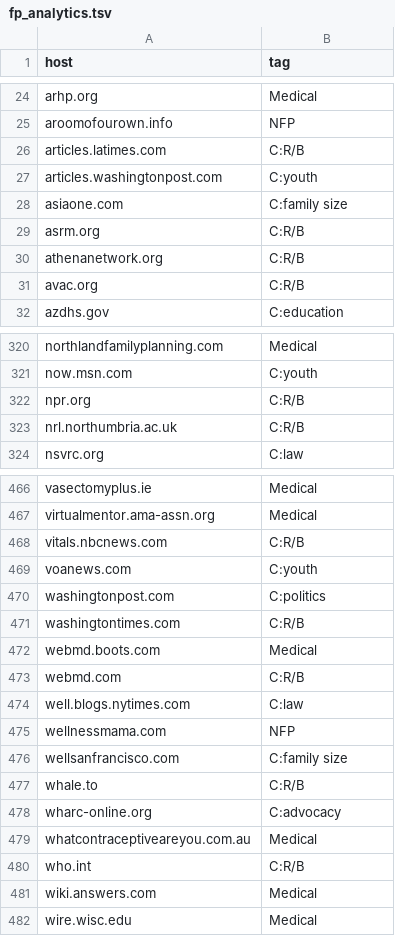
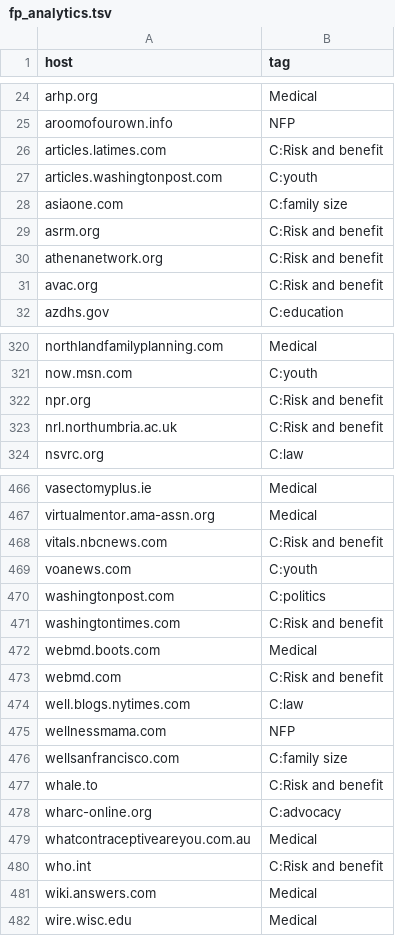
Before and after one commit to densitydesign/oms, a TSV file: fp1/data/fp_query_network/fp_analytics.tsv, drawn as a sheet; only a part is shown, gaps mark what is left out; the diff covers the shown part only.

```diff
--- a/fp1/data/fp_query_network/fp_analytics.tsv
+++ b/fp1/data/fp_query_network/fp_analytics.tsv
@@ -25,8 +25,8 @@ arhp.org	Medical
 aroomofourown.info	NFP
-articles.latimes.com	C:R/B
+articles.latimes.com	C:Risk and benefit
 articles.washingtonpost.com	C:youth
 asiaone.com	C:family size
-asrm.org	C:R/B
-athenanetwork.org	C:R/B
-avac.org	C:R/B
+asrm.org	C:Risk and benefit
+athenanetwork.org	C:Risk and benefit
+avac.org	C:Risk and benefit
 azdhs.gov	C:education
@@ -321,4 +321,4 @@ northlandfamilyplanning.com	Medical
 now.msn.com	C:youth
-npr.org	C:R/B
-nrl.northumbria.ac.uk	C:R/B
+npr.org	C:Risk and benefit
+nrl.northumbria.ac.uk	C:Risk and benefit
 nsvrc.org	C:law
@@ -467,8 +467,8 @@ vasectomyplus.ie	Medical
 virtualmentor.ama-assn.org	Medical
-vitals.nbcnews.com	C:R/B
+vitals.nbcnews.com	C:Risk and benefit
 voanews.com	C:youth
 washingtonpost.com	C:politics
-washingtontimes.com	C:R/B
+washingtontimes.com	C:Risk and benefit
 webmd.boots.com	Medical
-webmd.com	C:R/B
+webmd.com	C:Risk and benefit
 well.blogs.nytimes.com	C:law
@@ -476,6 +476,6 @@ wellnessmama.com	NFP
 wellsanfrancisco.com	C:family size
-whale.to	C:R/B
+whale.to	C:Risk and benefit
 wharc-online.org	C:advocacy
 whatcontraceptiveareyou.com.au	Medical
-who.int	C:R/B
+who.int	C:Risk and benefit
 wiki.answers.com	Medical
```
Also changed, not shown: 54 edited cells elsewhere in this file, 5 other files.
